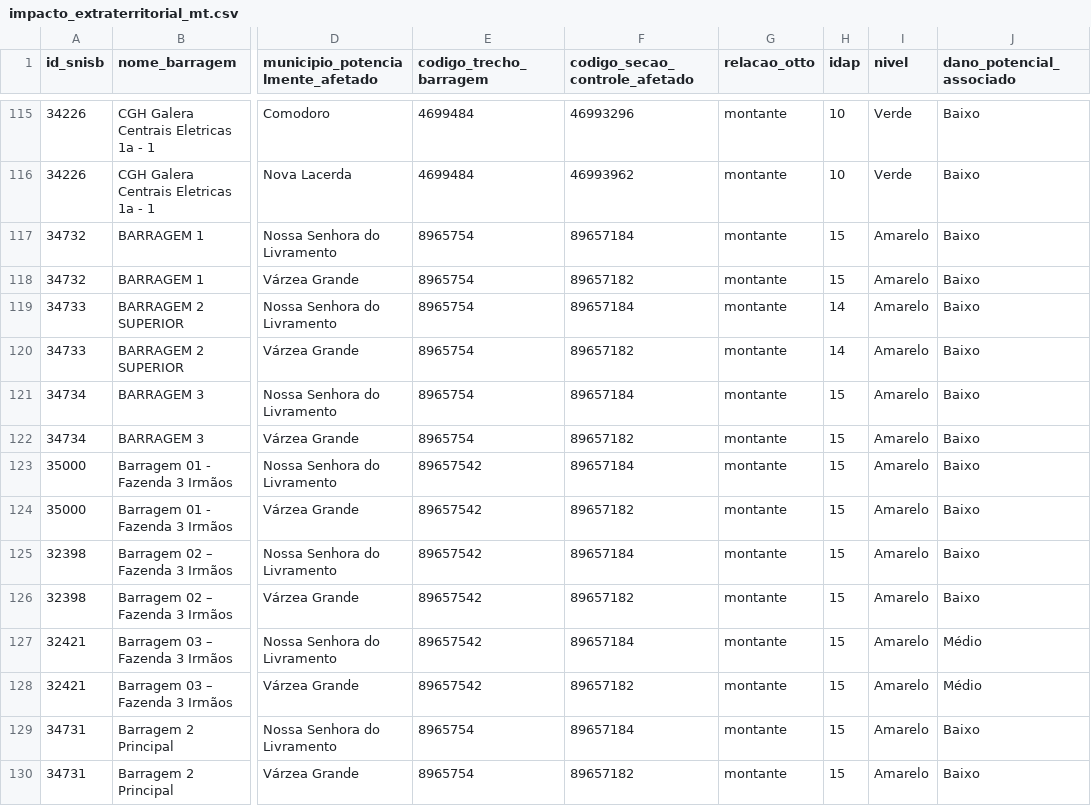
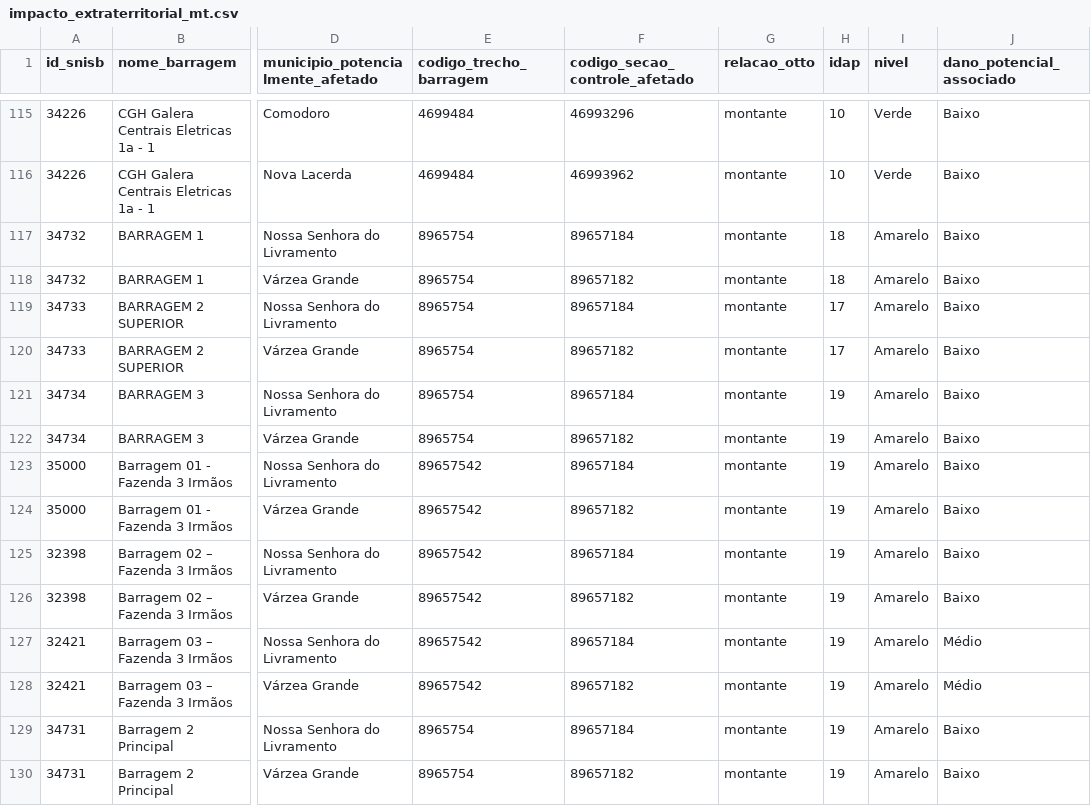
Before and after one commit to menandesneto51/barragens-mt, a CSV file: barragens-mt/dados/tratados/impacto_extraterritorial_mt.csv, drawn as a sheet; only a part is shown, gaps mark what is left out; the diff covers the shown part only; the diff names each change by its address in the sheet, - before the commit and + after, or states it on an @@ line.

```diff
--- a/barragens-mt/dados/tratados/impacto_extraterritorial_mt.csv
+++ b/barragens-mt/dados/tratados/impacto_extraterritorial_mt.csv
-H117:H118 (idap): 15
+H117:H118 (idap): 18
-H119:H120 (idap): 14
+H119:H120 (idap): 17
-H121:H130 (idap): 15
+H121:H130 (idap): 19
```
Also changed, not shown: 179 edited cells elsewhere in this file, barragens-mt/dados/tratados/historico_idap/indice.csv, 8 other files.
